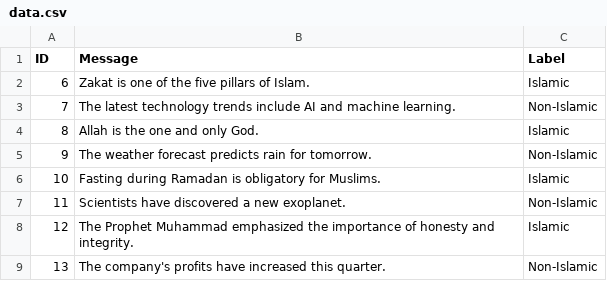
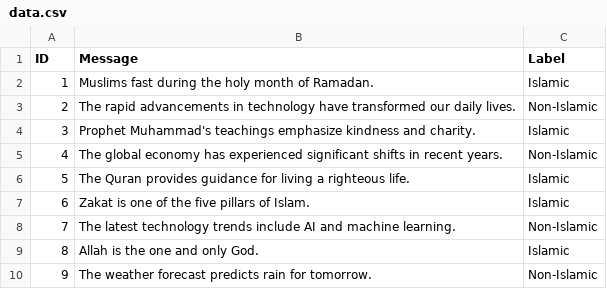
Before and after one commit to NoorFatimaAfzal/Accord, a CSV file: channels/data.csv, drawn as a sheet; only a part is shown; the shorter side is filled out with more unchanged rows; the diff names each change by its address in the sheet, - before the commit and + after, or states it on an @@ line.

Commit message:
updated data

```diff
--- a/channels/data.csv
+++ b/channels/data.csv
+row 2: 1 | Muslims fast during the holy month of Ramadan. | Islamic
+row 3: 2 | The rapid advancements in technology have transformed our daily lives. | Non-Islamic
+row 4: 3 | Prophet Muhammad's teachings emphasize kindness and charity. | Islamic
+row 5: 4 | The global economy has experienced significant shifts in recent years. | Non-Islamic
+row 6: 5 | The Quran provides guidance for living a righteous life. | Islamic
```
